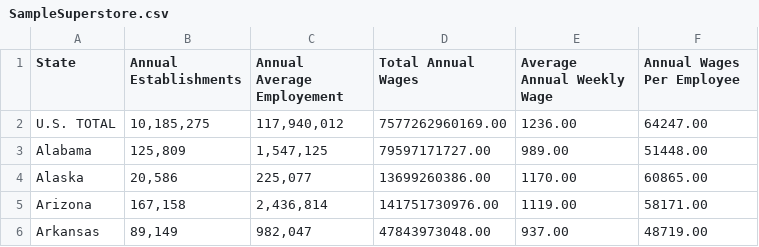
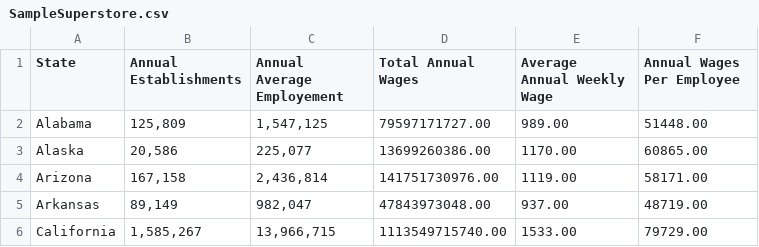
Before and after one commit to ibrahimshaarawy/fit3179-a2, a CSV file: SampleSuperstore.csv, drawn as a sheet; only a part is shown; the shorter side is filled out with more unchanged rows; the diff names each change by its address in the sheet, - before the commit and + after, or states it on an @@ line.

Commit message:
cps data 2

```diff
--- a/SampleSuperstore.csv
+++ b/SampleSuperstore.csv
-row 2: U.S. TOTAL | 10,185,275 | 117,940,012 | 7577262960169.00 | 1236.00 | 64247.00
```
